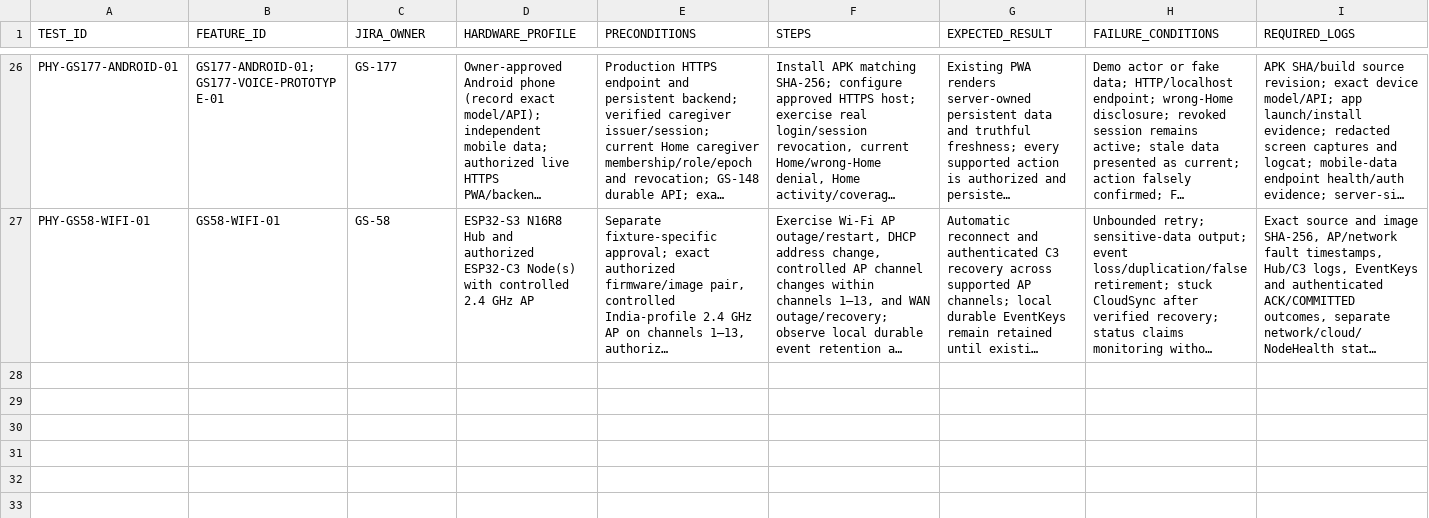
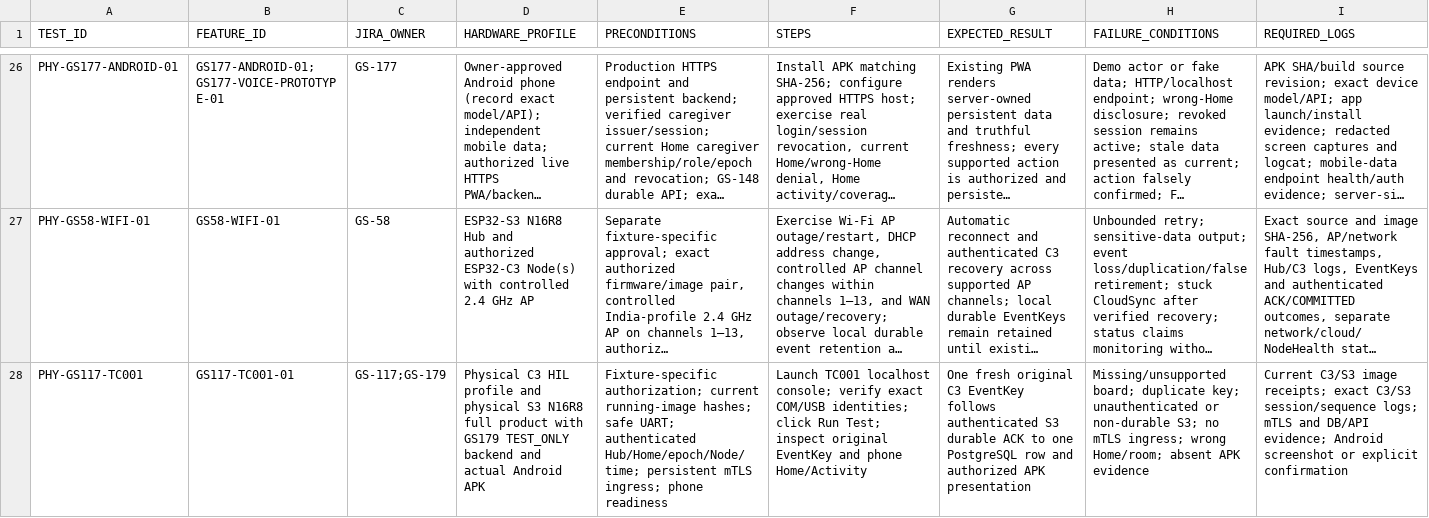
Before and after one commit to udaybhan200683/Ghar_sajag, a CSV file: docs/validation/PHYSICAL_QUALIFICATION.csv, drawn as a sheet; only a part is shown, gaps mark what is left out; long unchanged cells end in …; rows hold the shown columns only; the diff names each change by its address in the sheet, - before the commit and + after, or states it on an @@ line.

```diff
--- a/docs/validation/PHYSICAL_QUALIFICATION.csv
+++ b/docs/validation/PHYSICAL_QUALIFICATION.csv
+row 28: PHY-GS117-TC001 | GS117-TC001-01 | GS-117;GS-179 | Physical C3 HIL profile and physical S3 N16R8 full product with GS179 TEST_ONLY backend and actual Android APK | Fixture-specific authorization; current running-image hashes; safe UART; authenticated Hub/Home/epoch/Node/time; persistent mTLS ingress; phone readiness | Launch TC001 localhost console; verify exact COM/USB identities; click Run Test; inspect original EventKey and phone Home/Activity | One fresh original C3 EventKey follows authenticated S3 durable ACK to one PostgreSQL row and authorized APK presentation | Missing/unsupported board; duplicate key; unauthenticated or non-durable S3; no mTLS ingress; wrong Home/room; absent APK evidence | Current C3/S3 image receipts; exact C3/S3 session/sequence logs; mTLS and DB/API evidence; Android screenshot or explicit confirmation
```
Also changed, not shown: docs/validation/MASTER_TRACEABILITY.csv, docs/validation/PHYSICAL_HIL_CATALOGUE.csv, 17 other files.
